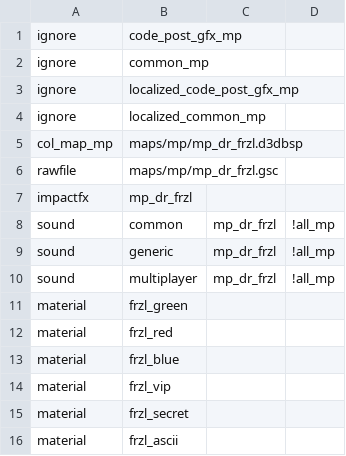
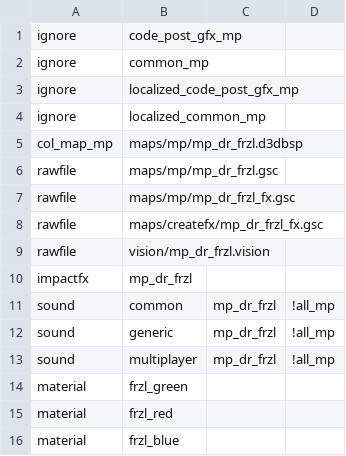
Before and after one commit to FrazzIe/mp_dr_frzl, a CSV file: zone_source/english/assetinfo/mp_dr_frzl.csv, drawn as a sheet; only a part is shown; the shorter side is filled out with more unchanged rows; the diff names each change by its address in the sheet, - before the commit and + after, or states it on an @@ line.

```diff
--- a/zone_source/english/assetinfo/mp_dr_frzl.csv
+++ b/zone_source/english/assetinfo/mp_dr_frzl.csv
+row 7: rawfile | maps/mp/mp_dr_frzl_fx.gsc
+row 8: rawfile | maps/createfx/mp_dr_frzl_fx.gsc
+row 9: rawfile | vision/mp_dr_frzl.vision
```
Also changed, not shown: 6 other files.
